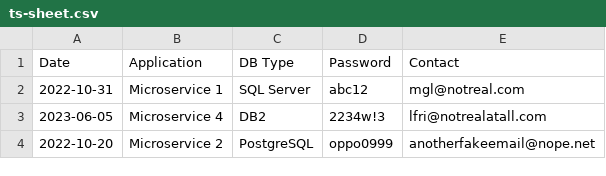
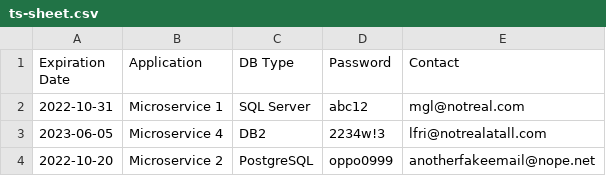
Before and after one commit to M-Croghan/csv-data, a CSV file: ts-sheet.csv, drawn as a sheet.

Commit message:
Update ts-sheet.csv

```diff
--- a/ts-sheet.csv
+++ b/ts-sheet.csv
@@ -1,2 +1,2 @@
-Date,Application,DB Type,Password ,Contact
+Expiration Date,Application,DB Type,Password,Contact
 2022-10-31,Microservice 1,SQL Server,abc12,mgl@notreal.com
```
